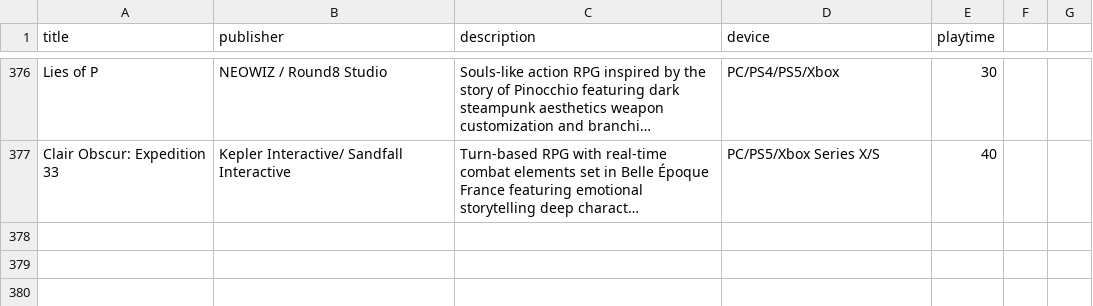
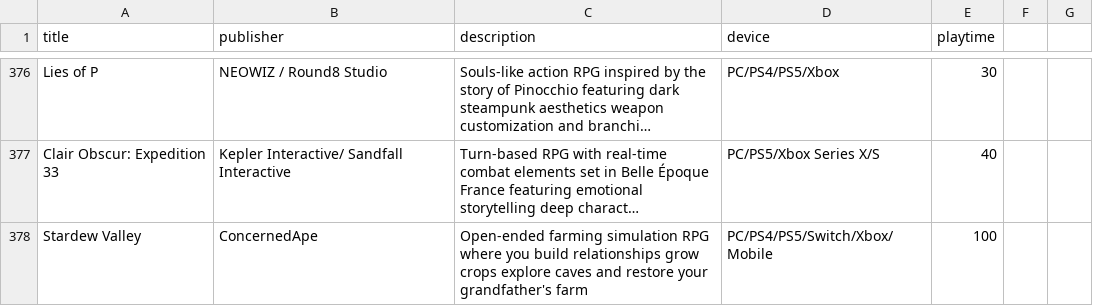
Before and after one commit to bittricky/rpgs, a CSV file: rpgs.csv, drawn as a sheet; only a part is shown, gaps mark what is left out; long unchanged cells end in …; the diff names each change by its address in the sheet, - before the commit and + after, or states it on an @@ line.

Commit message:
feat(csv): stardew valley

```diff
--- a/rpgs.csv
+++ b/rpgs.csv
+row 378: Stardew Valley | ConcernedApe | Open-ended farming simulation RPG where you build relationships grow crops explore caves and restore your grandfather's farm | PC/PS4/PS5/Switch/Xbox/Mobile | 100
```
